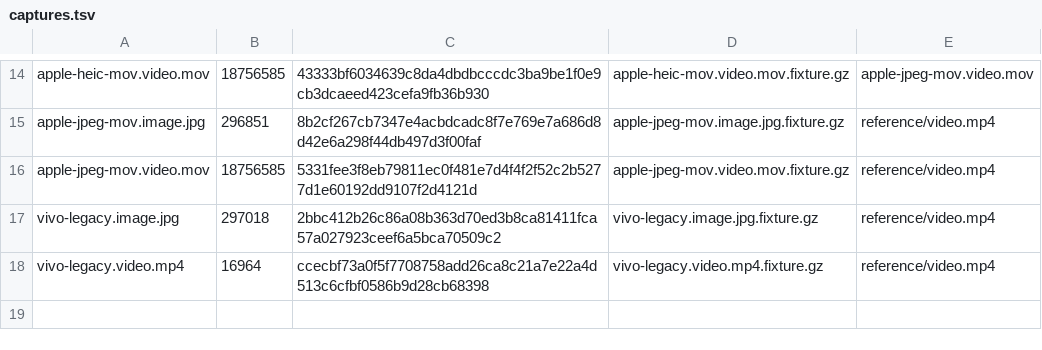
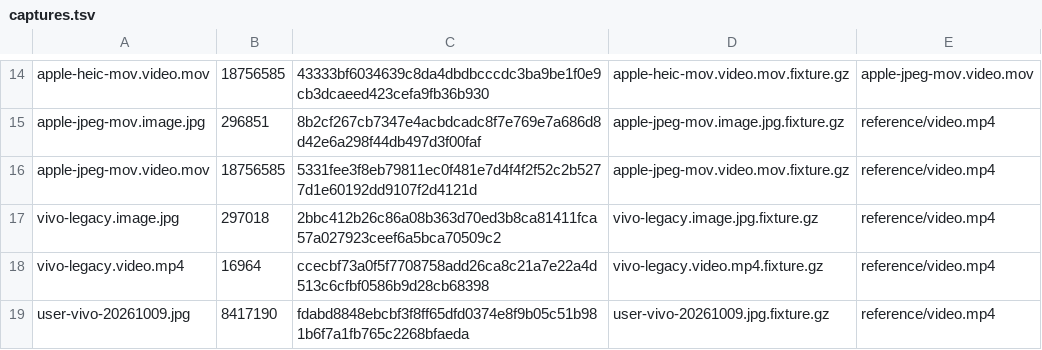
Before and after one commit to ohyooo/LivePhoto, a TSV file: core/src/jvmTest/resources/protocol-compatibility/v1/captures.tsv, drawn as a sheet; only a part is shown, gaps mark what is left out; the diff names each change by its address in the sheet, - before the commit and + after, or states it on an @@ line.

Commit message:
Align Oplus JPEG wire layout with fixed compatibility fixtures

```diff
--- a/core/src/jvmTest/resources/protocol-compatibility/v1/captures.tsv
+++ b/core/src/jvmTest/resources/protocol-compatibility/v1/captures.tsv
+row 19: user-vivo-20261009.jpg | 8417190 | fdabd8848ebcbf3f8ff65dfd0374e8f9b05c51b981b6f7a1fb765c2268bfaeda | user-vivo-20261009.jpg.fixture.gz | reference/video.mp4
```
Also changed, not shown: 9 other files.
